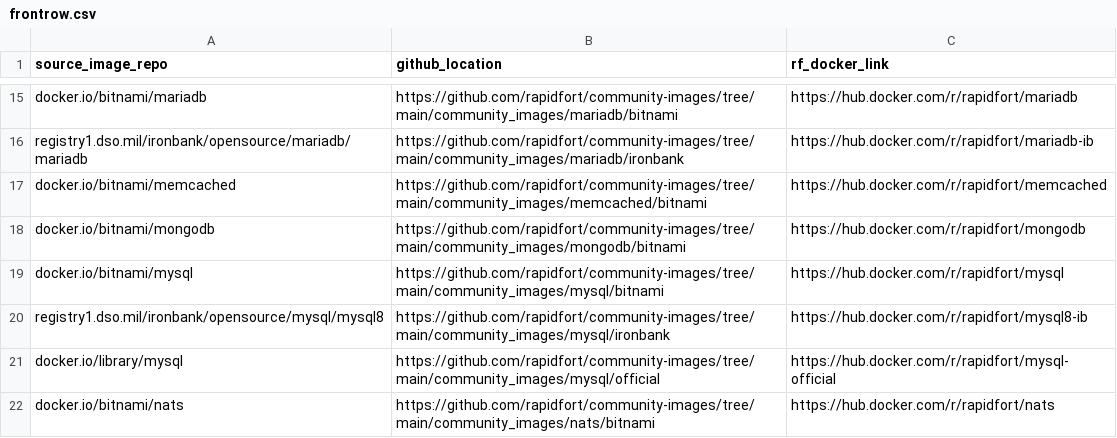
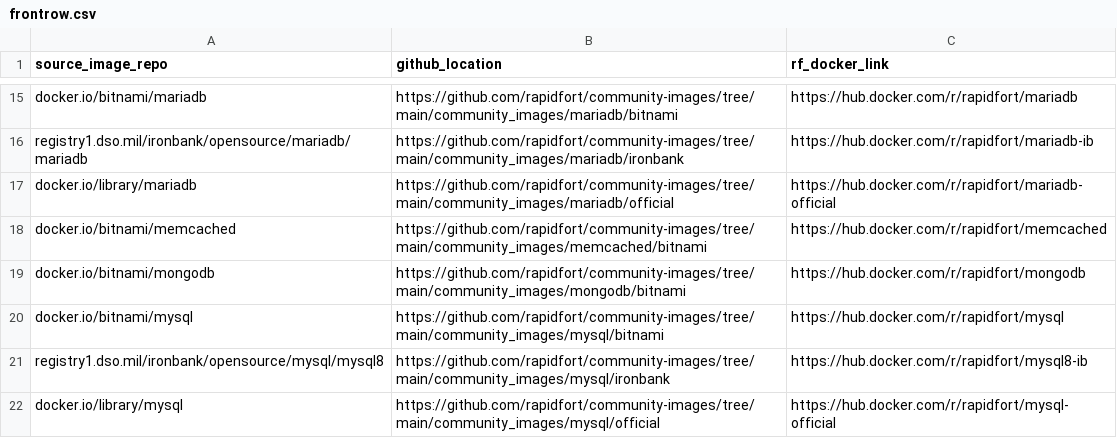
Before and after one commit to mridul549/community-images, a CSV file: frontrow.csv, drawn as a sheet; only a part is shown, gaps mark what is left out; the shorter side is filled out with more unchanged rows; the diff names each change by its address in the sheet, - before the commit and + after, or states it on an @@ line.

Commit message:
Maria official reuben (#206)
* adding initial files and directory structure

Signed-off-by: Reuben Santhan O <reuben@rapidfort.com>

* testing

* Updated official/image.yml

Signed-off-by: Reuben Santhan O <reuben@rapidfort.com>

* Updated image.yml / env variables

Signed-off-by: Reuben Santhan O <reuben@rapidfort.com>

* Updated image-yml with repo sets

Signed-off-by: Reuben Santhan O <reuben@rapidfort.com>

* updated runtime and coverage script

Signed-off-by: Reuben Santhan O <reuben@rapidfort.com>

* updated image name

Signed-off-by: Reuben Santhan O <reuben@rapidfort.com>

* updated image yaml execution script

Signed-off-by: Reuben Santhan O <reuben@rapidfort.com>

* updated docker coverage script, container naming

Signed-off-by: Reuben Santhan O <reuben@rapidfort.com>

* root host removed

Signed-off-by: Reuben Santhan O <reuben@rapidfort.com>

* updated image.yml

Signed-off-by: Reuben Santhan O <reuben@rapidfort.com>

* updated image yaml file with exec commands

Signed-off-by: Reuben Santhan O <reuben@rapidfort.com>

* generated file, image.lst, builder.lst

Signed-off-by: Reuben Santhan O <reuben@rapidfort.com>

* remove duplicate files

* update bitnami tags

Signed-off-by: Reuben Santhan O <reuben@rapidfort.com>
Co-authored-by: Vinod Gupta <vinod@rapidfort.com>

```diff
--- a/frontrow.csv
+++ b/frontrow.csv
+row 17: docker.io/library/mariadb | https://github.com/rapidfort/community-images/tree/main/community_images/mariadb/official | https://hub.docker.com/r/rapidfort/mariadb-official
```
Also changed, not shown: 15 other files.
